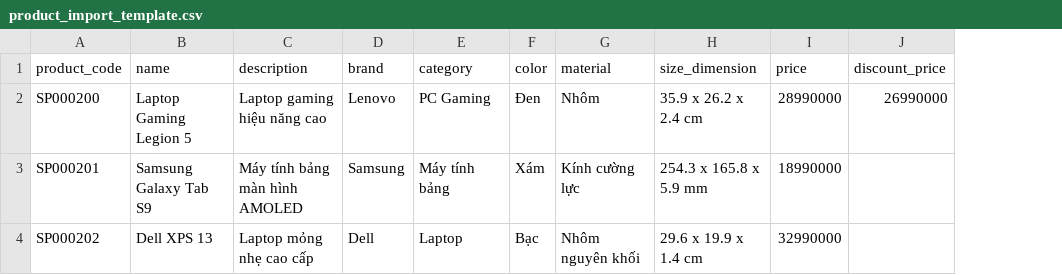
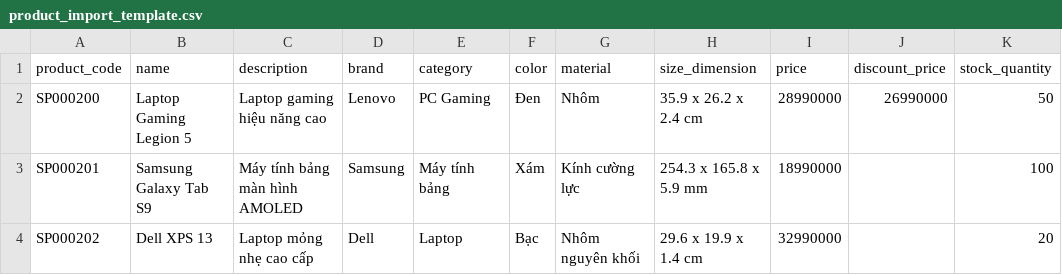
Before and after one commit to huynhtuantai1808/Web_banhang, a CSV file: electronics-shop-project/database/product_import_template.csv, drawn as a sheet; the diff names each change by its address in the sheet, - before the commit and + after, or states it on an @@ line.

```diff
--- a/electronics-shop-project/database/product_import_template.csv
+++ b/electronics-shop-project/database/product_import_template.csv
+column K (stock_quantity), rows 2-4: 50 | 100 | 20
```
Also changed, not shown: 12 other files.
